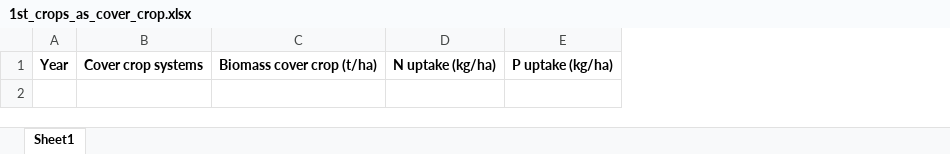
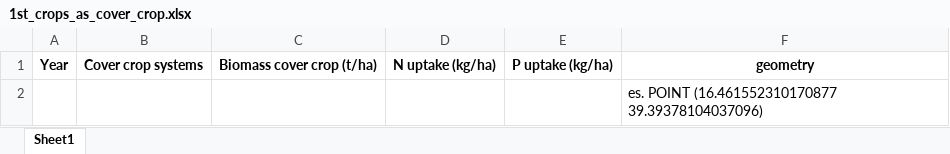
Before and after one commit to Smart-Shaped/FARM-TECH, an Excel workbook: example_excels/azione_1/1st_crops_as_cover_crop.xlsx, sheet Sheet1, drawn as a sheet; values as stored, in another font and other column widths than the file's, no borders; charts and pictures not drawn; the diff names each change by its address in the sheet, - before the commit and + after, or states it on an @@ line.

```diff
--- a/example_excels/azione_1/1st_crops_as_cover_crop.xlsx (sheet Sheet1)
+++ b/example_excels/azione_1/1st_crops_as_cover_crop.xlsx (sheet Sheet1)
+column F, row 1: geometry
+row 2:  |  |  |  |  | es. POINT (16.461552310170877 39.39378104037096)
```
Also changed, not shown: charts or pictures, example_excels/azione_1/1st_crops.xlsx, example_excels/azione_1/2nd_crops_pomodoro.xlsx, 2 other files.
